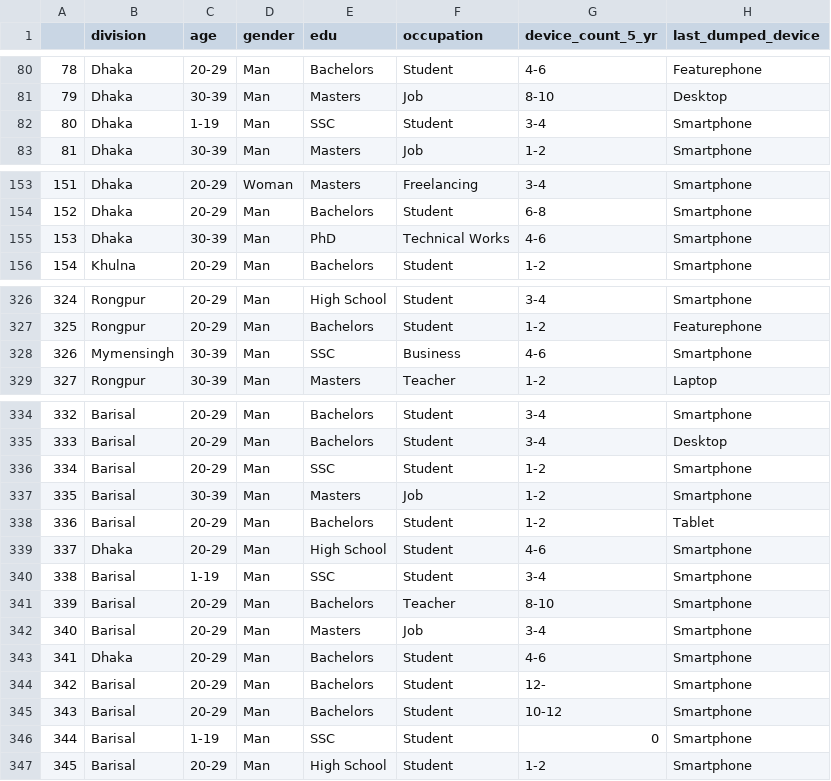
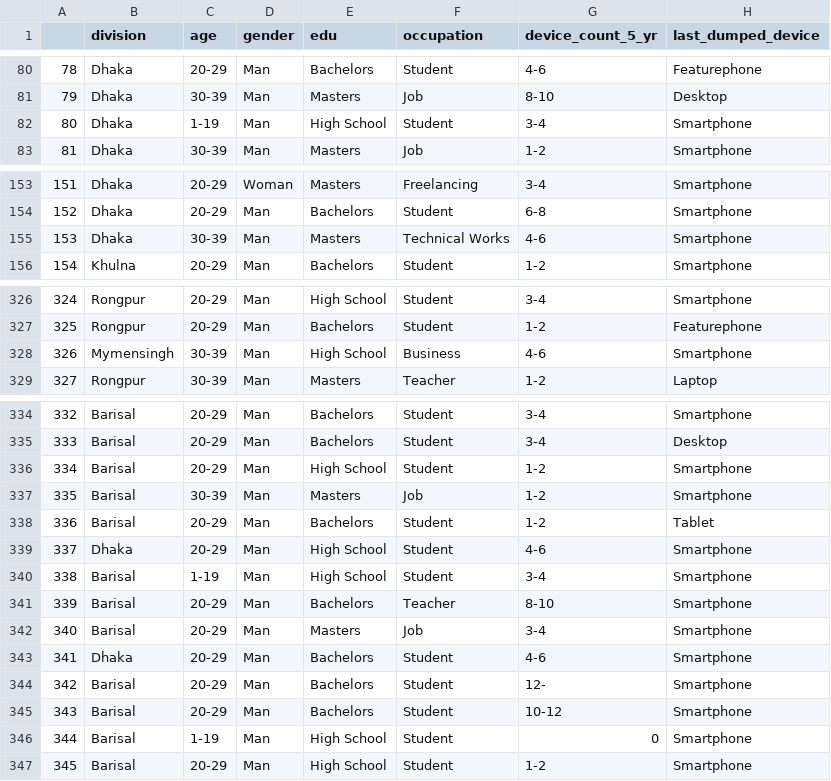
Before and after one commit to rayhanrashed/Electronic-Waste-Quant, a CSV file: missing_regression.csv, drawn as a sheet; only a part is shown, gaps mark what is left out; the diff names each change by its address in the sheet, - before the commit and + after, or states it on an @@ line.

```diff
--- a/missing_regression.csv
+++ b/missing_regression.csv
-E82 (edu): SSC
+E82 (edu): High School
-E155 (edu): PhD
+E155 (edu): Masters
-E328 (edu): SSC
+E328 (edu): High School
-E336 (edu): SSC
+E336 (edu): High School
-E340 (edu): SSC
+E340 (edu): High School
-E346 (edu): SSC
+E346 (edu): High School
```
Also changed, not shown: 1 other file.
